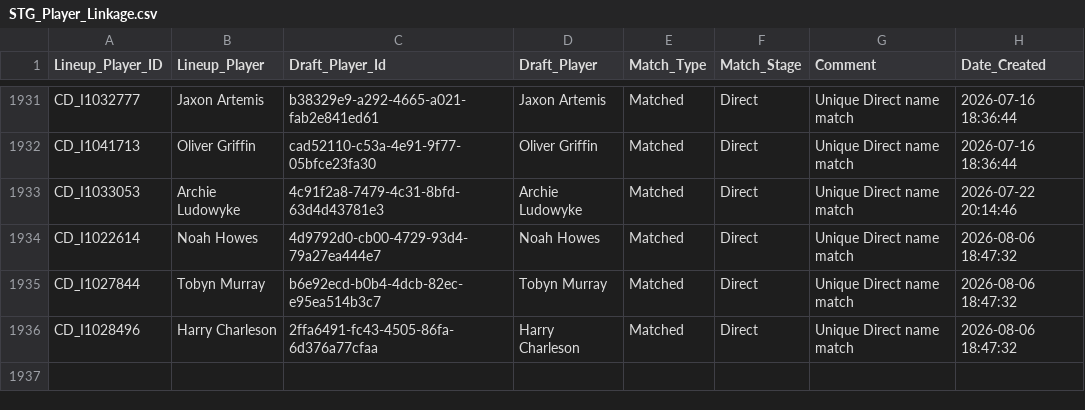
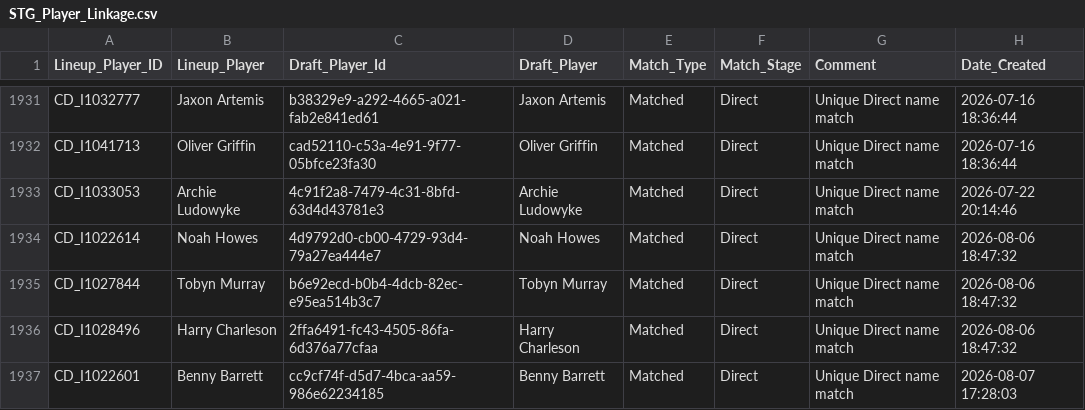
Before and after one commit to JamesB112/AFL-Dashboard, a CSV file: data/STG_Player_Linkage.csv, drawn as a sheet; only a part is shown, gaps mark what is left out; the diff names each change by its address in the sheet, - before the commit and + after, or states it on an @@ line.

Commit message:
R21 Data Update

```diff
--- a/data/STG_Player_Linkage.csv
+++ b/data/STG_Player_Linkage.csv
+row 1937: CD_I1022601 | Benny Barrett | cc9cf74f-d5d7-4bca-aa59-986e62234185 | Benny Barrett | Matched | Direct | Unique Direct name match | 2026-08-07 17:28:03
```
Also changed, not shown: data/FTG_Elo_Ratings.csv, data/Ladder_Projection.csv, 6 other files.
